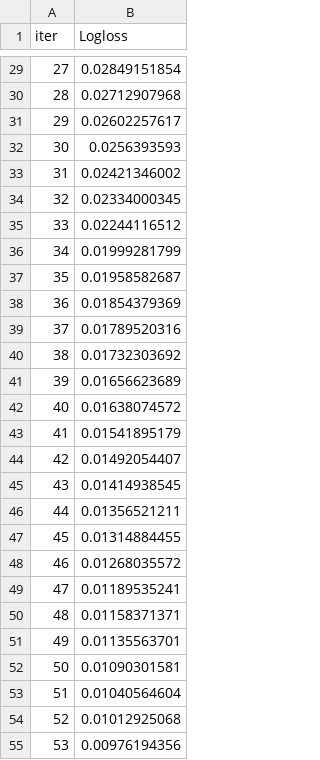
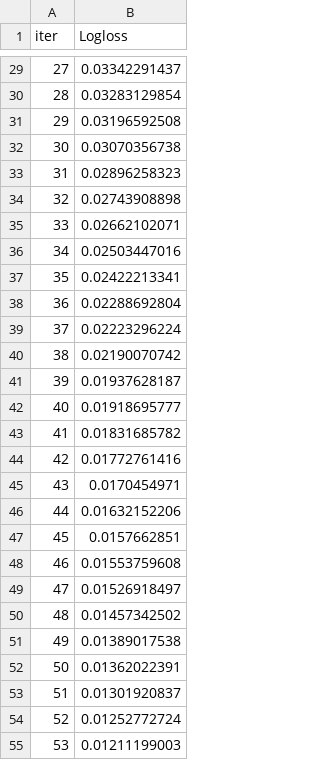
Before and after one commit to ShihabHassanNaim/ThyroidCancerPrediction, a TSV file: Notebook/catboost_info/learn_error.tsv, drawn as a sheet; only a part is shown, gaps mark what is left out; the diff covers the shown part only.

```diff
--- a/Notebook/catboost_info/learn_error.tsv
+++ b/Notebook/catboost_info/learn_error.tsv
@@ -29,27 +29,27 @@ iter	Logloss
-27	0.02849151854
-28	0.02712907968
-29	0.02602257617
-30	0.0256393593
-31	0.02421346002
-32	0.02334000345
-33	0.02244116512
-34	0.01999281799
-35	0.01958582687
-36	0.01854379369
-37	0.01789520316
-38	0.01732303692
-39	0.01656623689
-40	0.01638074572
-41	0.01541895179
-42	0.01492054407
-43	0.01414938545
-44	0.01356521211
-45	0.01314884455
-46	0.01268035572
-47	0.01189535241
-48	0.01158371371
-49	0.01135563701
-50	0.01090301581
-51	0.01040564604
-52	0.01012925068
-53	0.00976194356
+27	0.03342291437
+28	0.03283129854
+29	0.03196592508
+30	0.03070356738
+31	0.02896258323
+32	0.02743908898
+33	0.02662102071
+34	0.02503447016
+35	0.02422213341
+36	0.02288692804
+37	0.02223296224
+38	0.02190070742
+39	0.01937628187
+40	0.01918695777
+41	0.01831685782
+42	0.01772761416
+43	0.0170454971
+44	0.01632152206
+45	0.0157662851
+46	0.01553759608
+47	0.01526918497
+48	0.01457342502
+49	0.01389017538
+50	0.01362022391
+51	0.01301920837
+52	0.01252772724
+53	0.01211199003
```
Also changed, not shown: 73 edited cells elsewhere in this file, Notebook/catboost_info/time_left.tsv, 2 other files.
